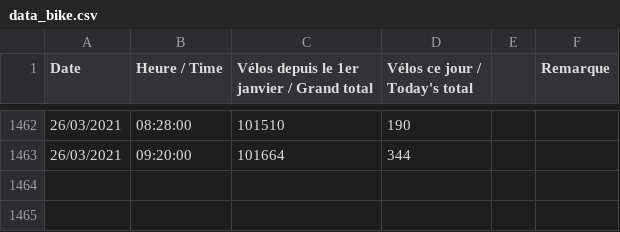
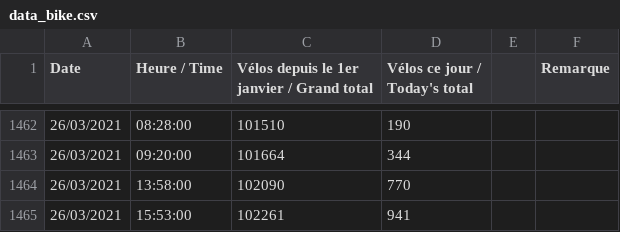
Before and after one commit to chloesrcb/bike_challenge, a CSV file: Prediction/bikeprediction/data/data_bike.csv, drawn as a sheet; only a part is shown, gaps mark what is left out.

```diff
--- a/Prediction/bikeprediction/data/data_bike.csv
+++ b/Prediction/bikeprediction/data/data_bike.csv
@@ -1463 +1463,3 @@ Date,Heure / Time,Vélos depuis le 1er janvier / Grand total,Vélos ce jour / To
 26/03/2021,09:20:00,101664,344,,
+26/03/2021,13:58:00,102090,770,,
+26/03/2021,15:53:00,102261,941,,
```
Also changed, not shown: 1 other file.
